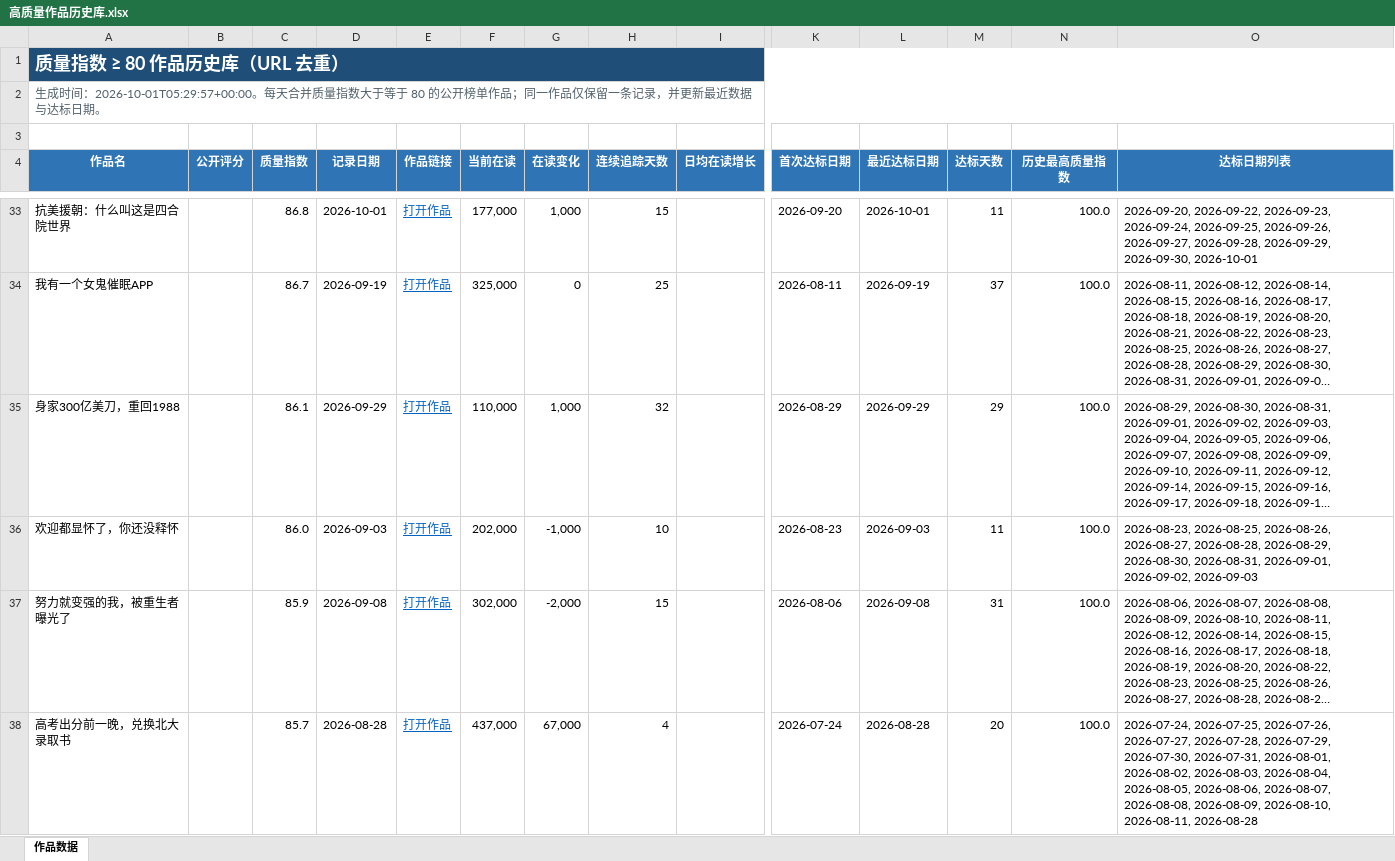
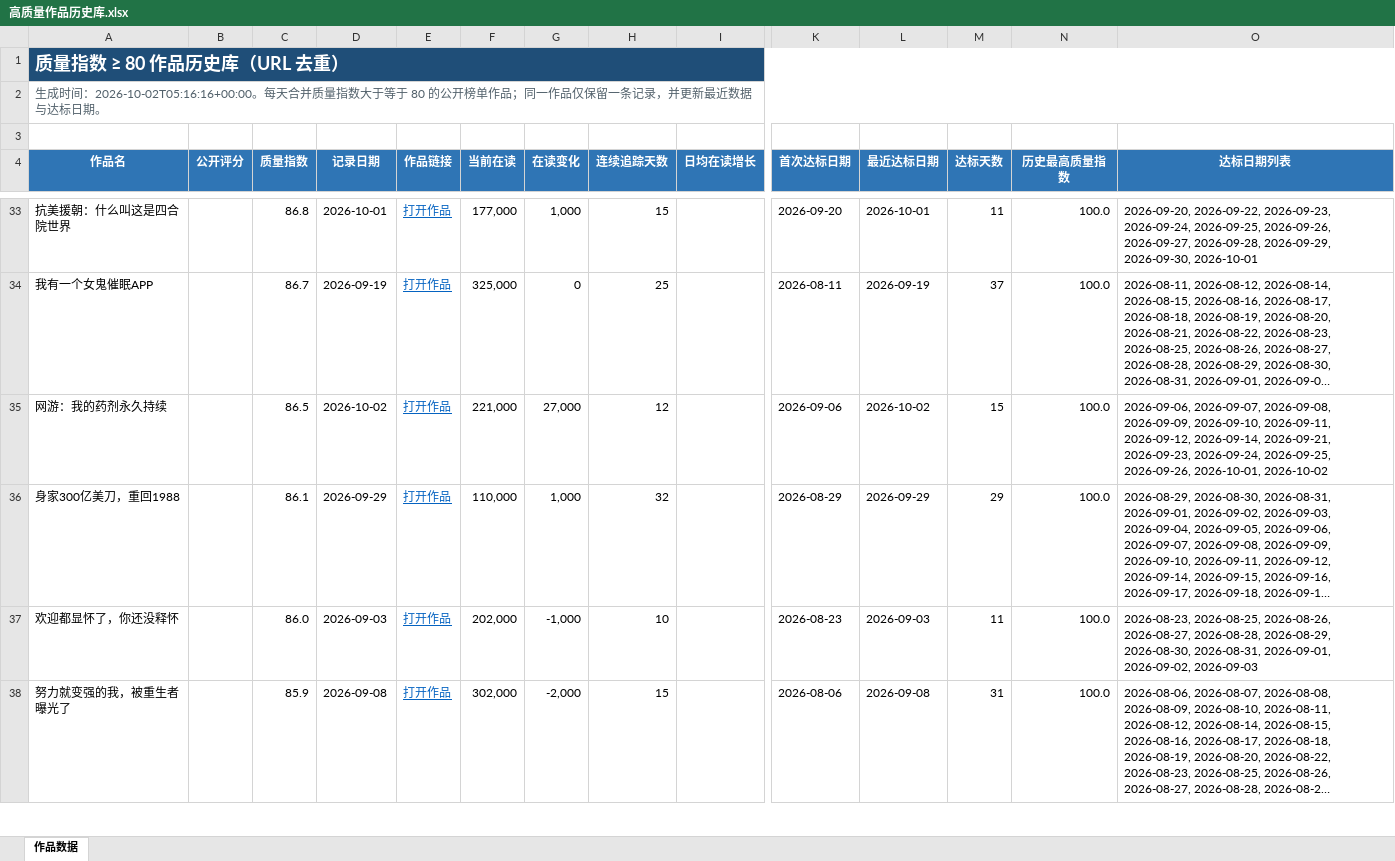
Before and after one commit to Ethan-Tangtang/fanqie-male-tracker, an Excel workbook: data/高质量作品历史库.xlsx, sheet 作品数据, drawn as a sheet; only a part is shown, gaps mark what is left out; long unchanged cells end in …; values as stored, in another font and other column widths than the file's, no borders; removed rows and columns are numbered as before the commit, all else as after; rows hold the shown columns only; the diff covers the shown part only; the diff names each change by its address in the sheet, - before the commit and + after, or states it on an @@ line.

```diff
--- a/data/高质量作品历史库.xlsx (sheet 作品数据)
+++ b/data/高质量作品历史库.xlsx (sheet 作品数据)
-A2 (作品名): …成时间：2026-10-01T05:29:57+00:00。每天合…
+A2 (作品名): …成时间：2026-10-02T05:16:16+00:00。每天合…
+row 35: 网游：我的药剂永久持续 |  | 86.5 | 2026-10-02 | 打开作品 | 221,000 | 27,000 | 12 |  | 2026-09-06 | 2026-10-02 | 15 | 100.0 | 2026-09-06, 2026-09-07, 2026-09-08, 2026-09-09, 2026-09-10, 2026-09-11, 2026-09-12, 2026-09-14, 2026-09-21, 2026-09-23, 2026-09-24, 2026-09-25, 2026-09-26, 2026-10-01, 2026-10-02
-row 38: 高考出分前一晚，兑换北大录取书 |  | 85.7 | 2026-08-28 | 打开作品 | 437,000 | 67,000 | 4 |  | 2026-07-24 | 2026-08-28 | 20 | 100.0 | 2026-07-24, 2026-07-25, 2026-07-26, 2026-07-27, 2026-07-28, 2026-07-29, 2026-07-30, 2026-07-31, 2026-08-01, 2026-08-02, 2026-08-03, 2026-08-04, 2026-08-05, 2026-08-06, 2026-08-07, 2026-08-08, 2026-08-09, 2026-08-10, 2026-08-11, 2026-08-28
```
Also changed, not shown: 20 added rows, 18 removed rows and 85 edited cells elsewhere in this sheet, data/持续收益潜力作品.xlsx, 4 other files.
